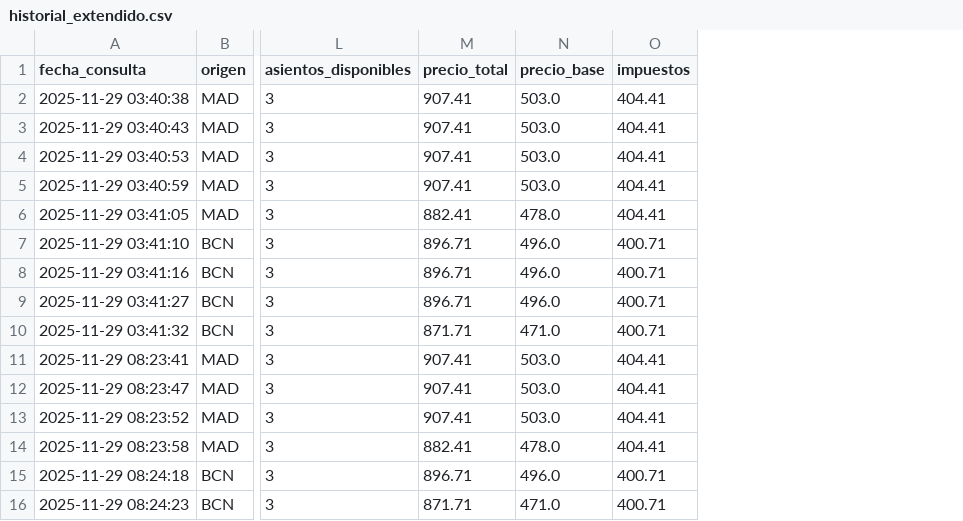
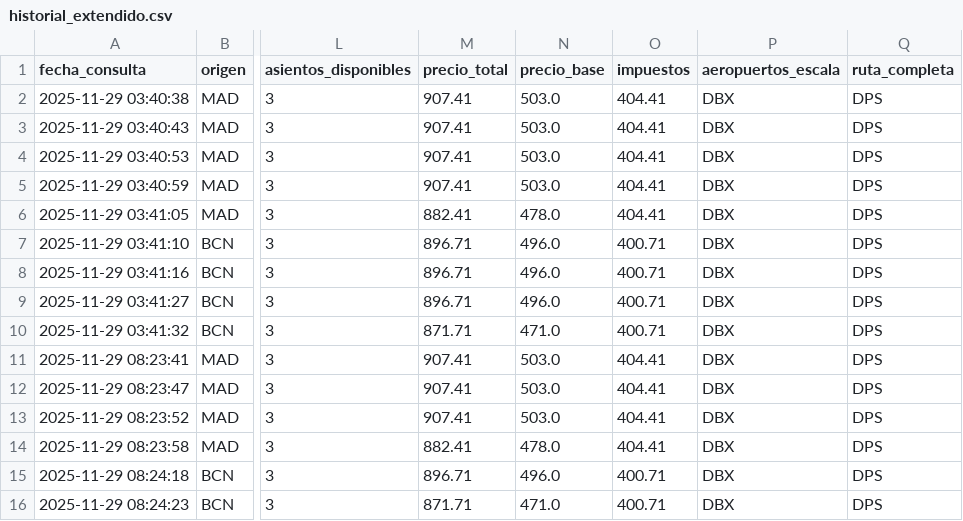
Before and after one commit to gustavintavo8/bot-vuelos-bali, a CSV file: historial_extendido.csv, drawn as a sheet; only a part is shown, gaps mark what is left out; the diff names each change by its address in the sheet, - before the commit and + after, or states it on an @@ line.

```diff
--- a/historial_extendido.csv
+++ b/historial_extendido.csv
+column P (aeropuertos_escala), rows 2-16: all DBX
+column Q (ruta_completa), rows 2-16: all DPS
```
Also changed, not shown: 2 other files.
